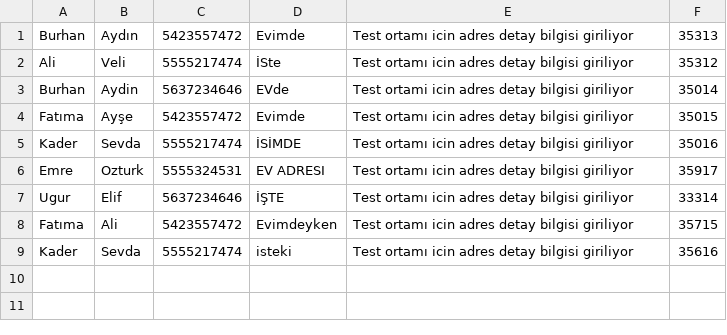
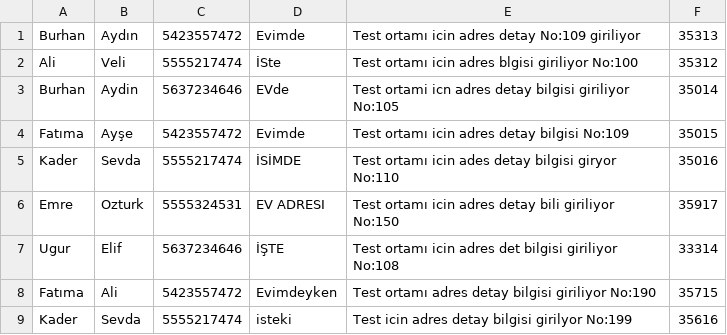
Before and after one commit to TestiniumQA/FurkanGratisTest, a CSV file: data/AndroidAddress.csv, drawn as a sheet.

Commit message:
update androidaddress.csv and stepımp.java

```diff
--- a/data/AndroidAddress.csv
+++ b/data/AndroidAddress.csv
@@ -1,9 +1,9 @@
-Burhan,Aydın,5423557472,Evimde,Test ortamı icin adres detay bilgisi giriliyor,35313
-Ali,Veli,5555217474,İSte,Test ortamı icin adres detay bilgisi giriliyor,35312
-Burhan,Aydin,5637234646,EVde,Test ortami icin adres detay bilgisi giriliyor,35014
-Fatıma,Ayşe,5423557472,Evimde,Test ortamı icin adres detay bilgisi giriliyor,35015
-Kader,Sevda,5555217474,İSİMDE,Test ortamı icin adres detay bilgisi giriliyor,35016
-Emre,Ozturk,5555324531,EV ADRESI,Test ortamı icin adres detay bilgisi giriliyor,35917
-Ugur,Elif,5637234646,İŞTE,Test ortamı icin adres detay bilgisi giriliyor,33314
-Fatıma,Ali,5423557472,Evimdeyken,Test ortamı icin adres detay bilgisi giriliyor,35715
-Kader,Sevda,5555217474,isteki,Test ortamı icin adres detay bilgisi giriliyor,35616
+Burhan,Aydın,5423557472,Evimde,Test ortamı icin adres detay No:109 giriliyor,35313
+Ali,Veli,5555217474,İSte,Test ortamı icin adres  blgisi giriliyor No:100,35312
+Burhan,Aydin,5637234646,EVde,Test ortami icn adres detay bilgisi giriliyor No:105,35014
+Fatıma,Ayşe,5423557472,Evimde,Test ortamı icin adres detay bilgisi No:109,35015
+Kader,Sevda,5555217474,İSİMDE,Test ortamı icin ades detay bilgisi giryor No:110,35016
+Emre,Ozturk,5555324531,EV ADRESI,Test ortamı icin adres detay bili giriliyor No:150,35917
+Ugur,Elif,5637234646,İŞTE,Test ortamı icin adres det bilgisi giriliyor No:108,33314
+Fatıma,Ali,5423557472,Evimdeyken,Test ortamı  adres detay bilgisi giriliyor No:190,35715
+Kader,Sevda,5555217474,isteki,Test icin adres detay bilgisi girilyor No:199,35616
```
Also changed, not shown: 1 other file.
